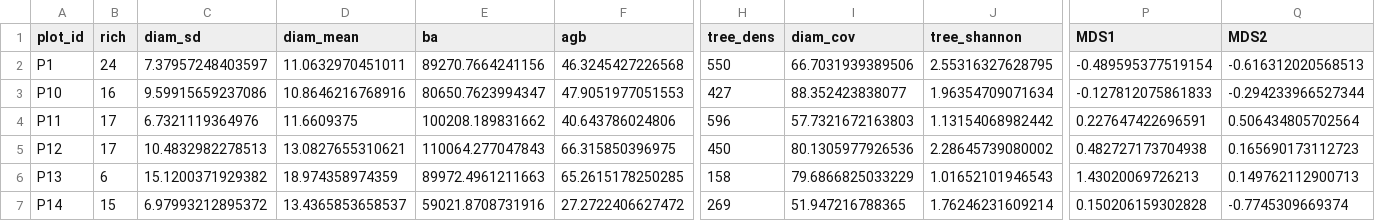
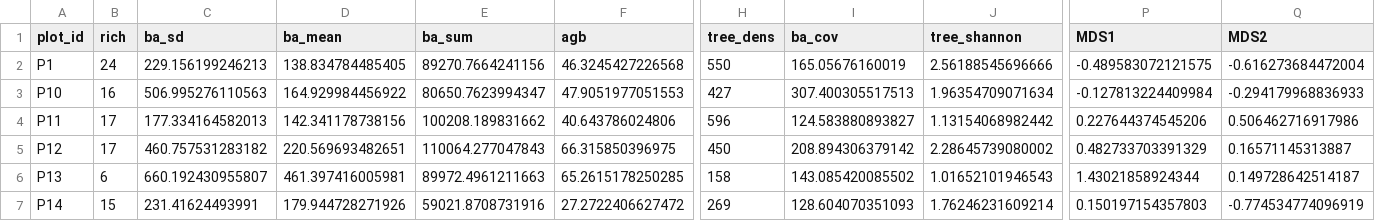
Before and after one commit to johngodlee/miombo_tls, a CSV file: dat/plot_summ.csv, drawn as a sheet; only a part is shown, gaps mark what is left out; the diff covers the shown part only; the diff names each change by its address in the sheet, - before the commit and + after, or states it on an @@ line.

```diff
--- a/dat/plot_summ.csv
+++ b/dat/plot_summ.csv
-C1: diam_sd
+C1: ba_sd
-D1: diam_mean
+D1: ba_mean
-E1: ba
+E1: ba_sum
-I1: diam_cov
+I1: ba_cov
-C2 (ba_sd): 7.37957248403597
+C2 (ba_sd): 229.156199246213
-D2 (ba_mean): 11.0632970451011
+D2 (ba_mean): 138.834784485405
-I2 (ba_cov): 66.7031939389506
+I2 (ba_cov): 165.05676160019
-J2 (tree_shannon): 2.55316327628795
+J2 (tree_shannon): 2.56188545696666
-P2 (MDS1): -0.489595377519154
+P2 (MDS1): -0.489583072121575
-Q2 (MDS2): -0.616312020568513
+Q2 (MDS2): -0.616273684472004
-C3 (ba_sd): 9.59915659237086
+C3 (ba_sd): 506.995276110563
-D3 (ba_mean): 10.8646216768916
+D3 (ba_mean): 164.929984456922
-I3 (ba_cov): 88.352423838077
+I3 (ba_cov): 307.400305517513
-P3 (MDS1): -0.127812075861833
+P3 (MDS1): -0.127813224409984
-Q3 (MDS2): -0.294233966527344
+Q3 (MDS2): -0.294179968836933
-C4 (ba_sd): 6.7321119364976
+C4 (ba_sd): 177.334164582013
-D4 (ba_mean): 11.6609375
+D4 (ba_mean): 142.341178738156
-I4 (ba_cov): 57.7321672163803
+I4 (ba_cov): 124.583880893827
-P4 (MDS1): 0.227647422696591
+P4 (MDS1): 0.227644374545206
-Q4 (MDS2): 0.506434805702564
+Q4 (MDS2): 0.506462716917986
-C5 (ba_sd): 10.4832982278513
+C5 (ba_sd): 460.757531283182
-D5 (ba_mean): 13.0827655310621
+D5 (ba_mean): 220.569693482651
-I5 (ba_cov): 80.1305977926536
+I5 (ba_cov): 208.894306379142
-P5 (MDS1): 0.482727173704938
+P5 (MDS1): 0.482733703391329
-Q5 (MDS2): 0.165690173112723
+Q5 (MDS2): 0.16571145313887
-C6 (ba_sd): 15.1200371929382
+C6 (ba_sd): 660.192430955807
-D6 (ba_mean): 18.974358974359
+D6 (ba_mean): 461.397416005981
-I6 (ba_cov): 79.6866825033229
+I6 (ba_cov): 143.085420085502
-P6 (MDS1): 1.43020069726213
+P6 (MDS1): 1.43021858924344
-Q6 (MDS2): 0.149762112900713
+Q6 (MDS2): 0.149728642514187
-C7 (ba_sd): 6.97993212895372
+C7 (ba_sd): 231.41624493991
-D7 (ba_mean): 13.4365853658537
+D7 (ba_mean): 179.944728271926
-I7 (ba_cov): 51.947216788365
+I7 (ba_cov): 128.604070351093
-P7 (MDS1): 0.150206159302828
+P7 (MDS1): 0.150197154357803
-Q7 (MDS2): -0.7745309669374
+Q7 (MDS2): -0.774534774096919
```
Also changed, not shown: 87 edited cells elsewhere in this file, dat/subplot_summ.csv, 28 other files.
